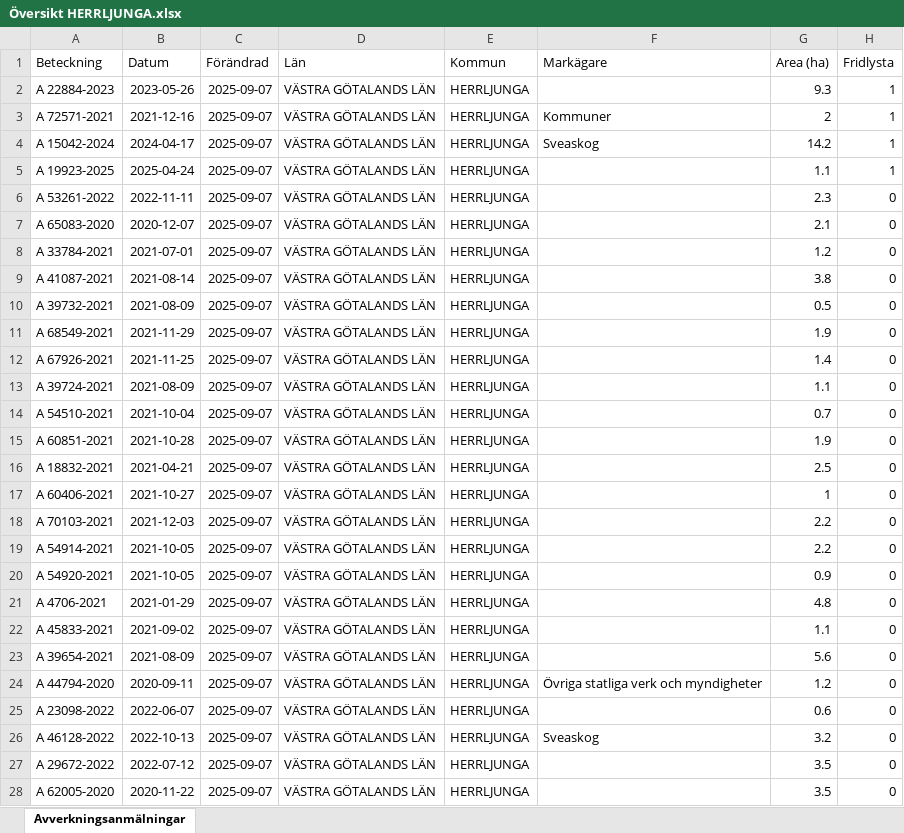
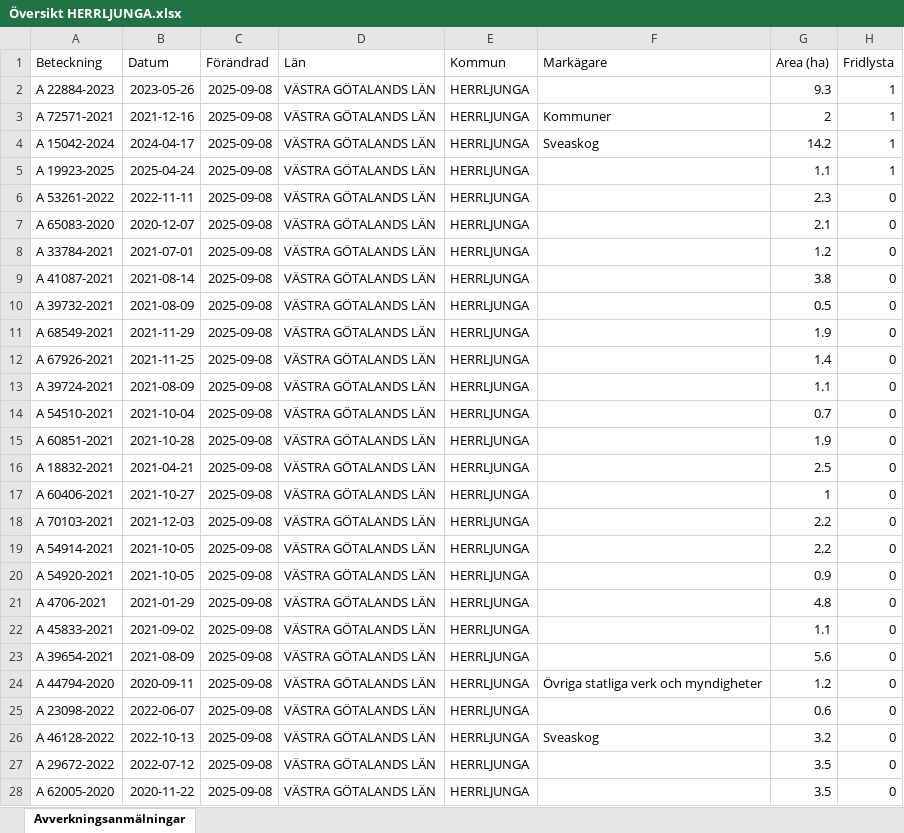
Before and after one commit to klasma/Logging_1466, an Excel workbook: Översikt HERRLJUNGA.xlsx, sheet Avverkningsanmälningar, drawn as a sheet; only a part is shown; values as stored, in another font and other column widths than the file's, no borders; the diff covers the shown part only; the diff names each change by its address in the sheet, - before the commit and + after, or states it on an @@ line.

```diff
--- a/Översikt HERRLJUNGA.xlsx (sheet Avverkningsanmälningar)
+++ b/Översikt HERRLJUNGA.xlsx (sheet Avverkningsanmälningar)
-C2:C28 (Förändrad): 2025-09-07
+C2:C28 (Förändrad): 2025-09-08
```
Also changed, not shown: 390 edited cells elsewhere in this sheet, artfynd/A 15042-2024 artfynd.xlsx, artfynd/A 19923-2025 artfynd.xlsx, 24 other files.
